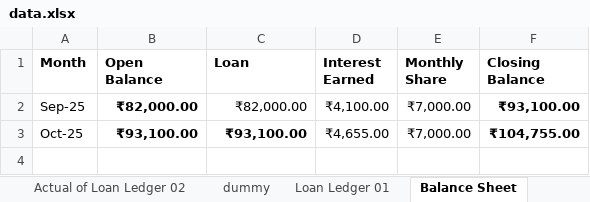
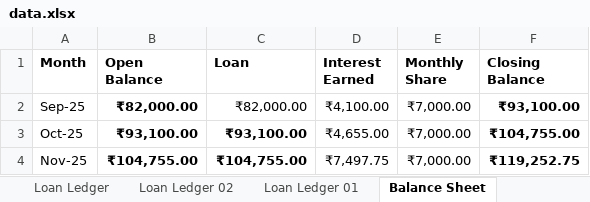
Before and after one commit to naveena-s/ganeshaya, an Excel workbook: data.xlsx, sheet Balance Sheet, drawn as a sheet; values as stored, in another font and other column widths than the file's, no borders; charts and pictures not drawn; the diff names each change by its address in the sheet, - before the commit and + after, or states it on an @@ line.

```diff
--- a/data.xlsx (sheet Balance Sheet)
+++ b/data.xlsx (sheet Balance Sheet)
-sheet tab: Actual of Loan Ledger 02
+sheet tab: Loan Ledger 02
-sheet tab: dummy
+row 4: Nov-25 | ₹104,755.00 | ₹104,755.00 | ₹7,497.75 | ₹7,000.00 | ₹119,252.75
```
Also changed, not shown: sheet Loan Ledger, sheet Loan Ledger 02, hidden cells, charts or pictures, 1 other file.
